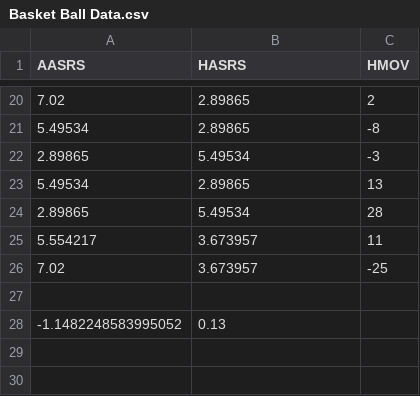
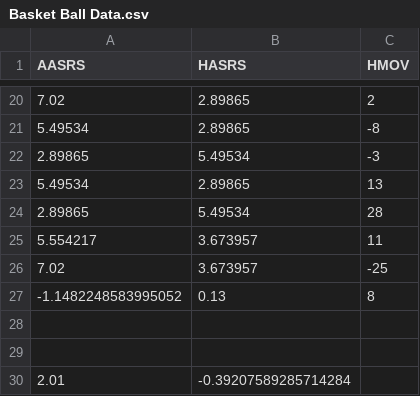
Before and after one commit to StrikeA/Project-Week, a CSV file: Basket Ball Data.csv, drawn as a sheet; only a part is shown, gaps mark what is left out; addresses are those after the commit; the diff names each change by its address in the sheet, - before the commit and + after, or states it on an @@ line.

Commit message:
added data

```diff
--- a/Basket Ball Data.csv
+++ b/Basket Ball Data.csv
+row 27: -1.1482248583995052 | 0.13 | 8
-row 29: -1.1482248583995052 | 0.13
+row 29: (empty)
+row 30: 2.01 | -0.39207589285714284
```
Also changed, not shown: 2 other files.
